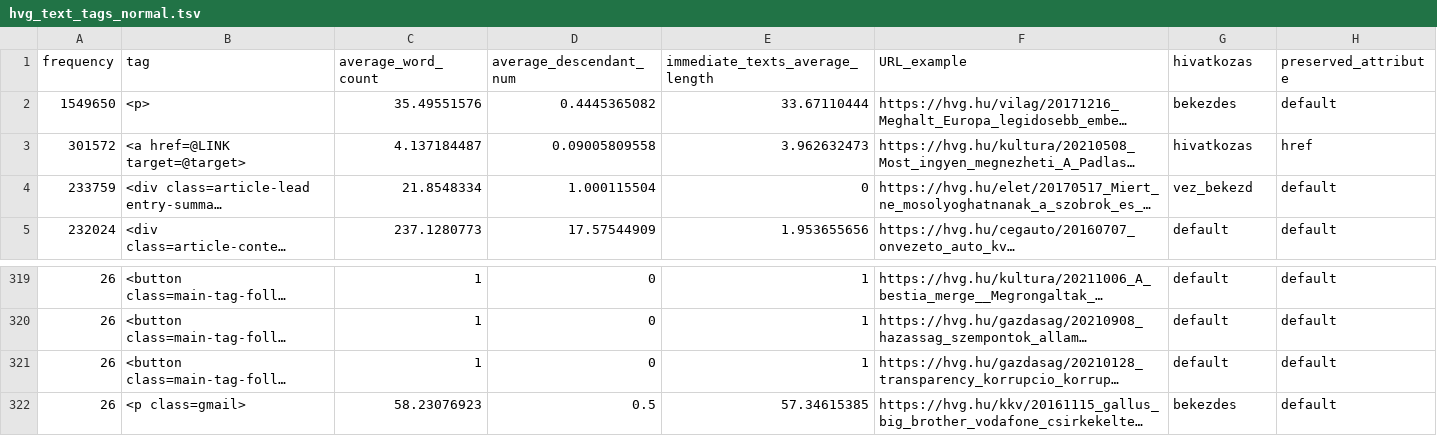
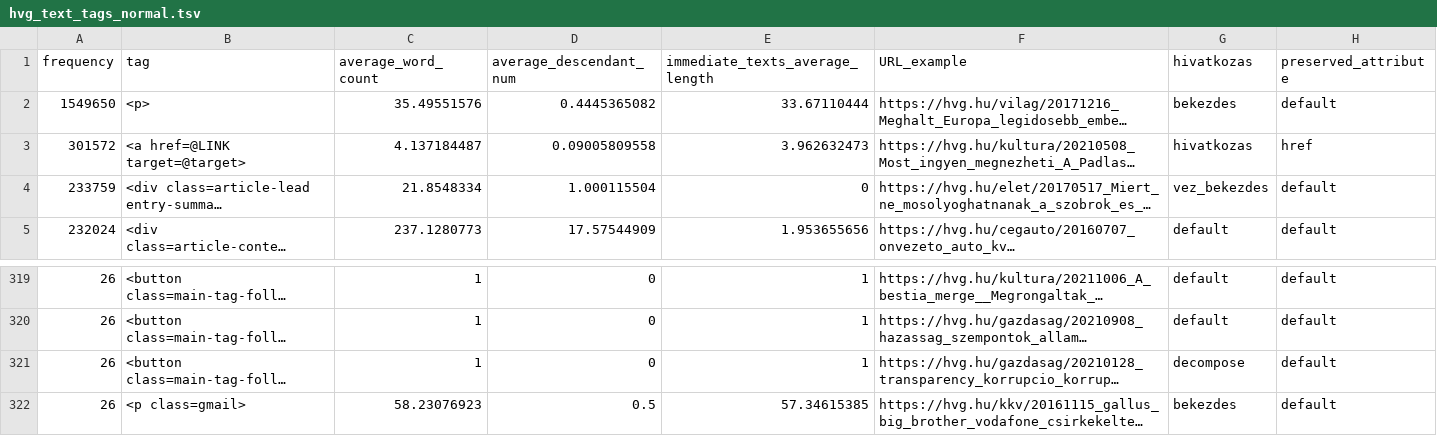
Before and after one commit to ELTE-DH/HTML2TEI, a TSV file: configs/hvg/hvg_text_tags_normal.tsv, drawn as a sheet; only a part is shown, gaps mark what is left out; long unchanged cells end in …; the diff names each change by its address in the sheet, - before the commit and + after, or states it on an @@ line.

```diff
--- a/configs/hvg/hvg_text_tags_normal.tsv
+++ b/configs/hvg/hvg_text_tags_normal.tsv
-G4 (hivatkozas): vez_bekezd
+G4 (hivatkozas): vez_bekezdes
-G321 (hivatkozas): default
+G321 (hivatkozas): decompose
```
Also changed, not shown: configs/hvg/hvg_notext_tags_normal.tsv, 1 other file.
